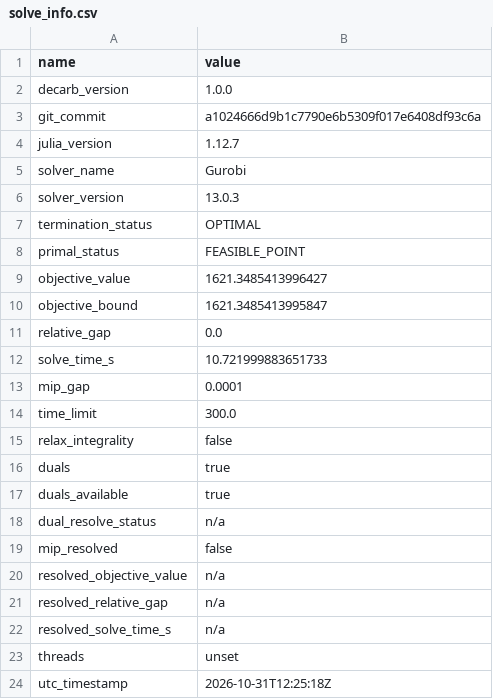
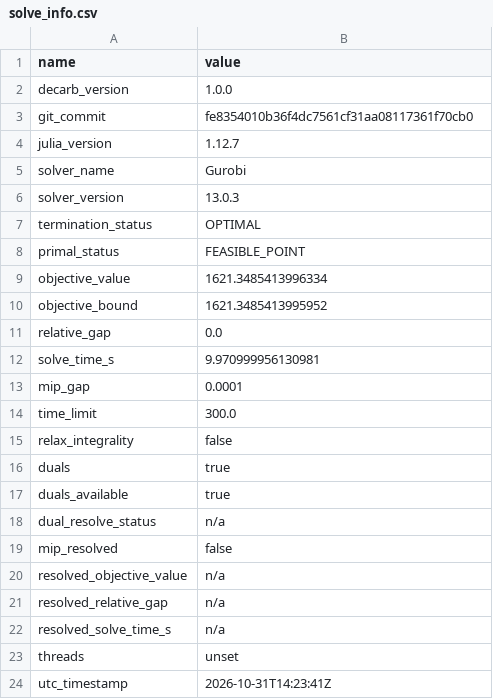
Before and after one commit to pduenas/decarb, a CSV file: examples/investment/out/solve_info.csv, drawn as a sheet.

```diff
--- a/examples/investment/out/solve_info.csv
+++ b/examples/investment/out/solve_info.csv
@@ -2,3 +2,3 @@ name,value
 decarb_version,1.0.0
-git_commit,a1024666d9b1c7790e6b5309f017e6408df93c6a
+git_commit,fe8354010b36f4dc7561cf31aa08117361f70cb0
 julia_version,1.12.7
@@ -8,6 +8,6 @@ termination_status,OPTIMAL
 primal_status,FEASIBLE_POINT
-objective_value,1621.3485413996427
-objective_bound,1621.3485413995847
+objective_value,1621.3485413996334
+objective_bound,1621.3485413995952
 relative_gap,0.0
-solve_time_s,10.721999883651733
+solve_time_s,9.970999956130981
 mip_gap,0.0001
@@ -23,2 +23,2 @@ resolved_solve_time_s,n/a
 threads,unset
-utc_timestamp,2026-10-31T12:25:18Z
+utc_timestamp,2026-10-31T14:23:41Z
```
Also changed, not shown: 6 other files.
